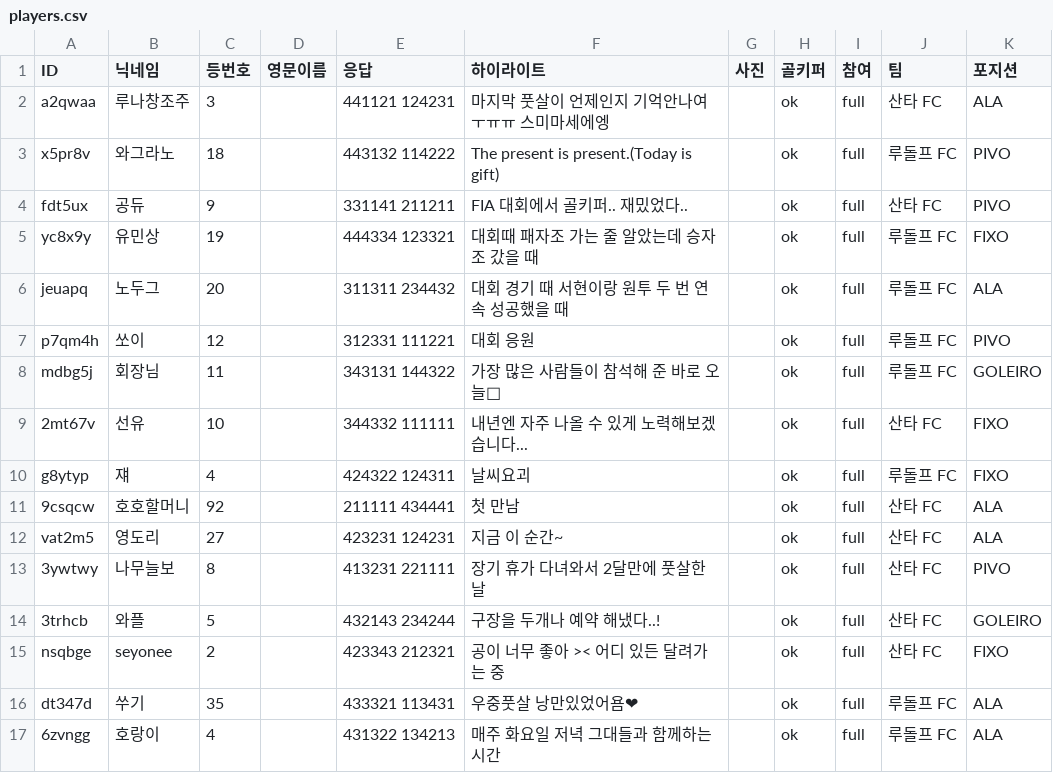
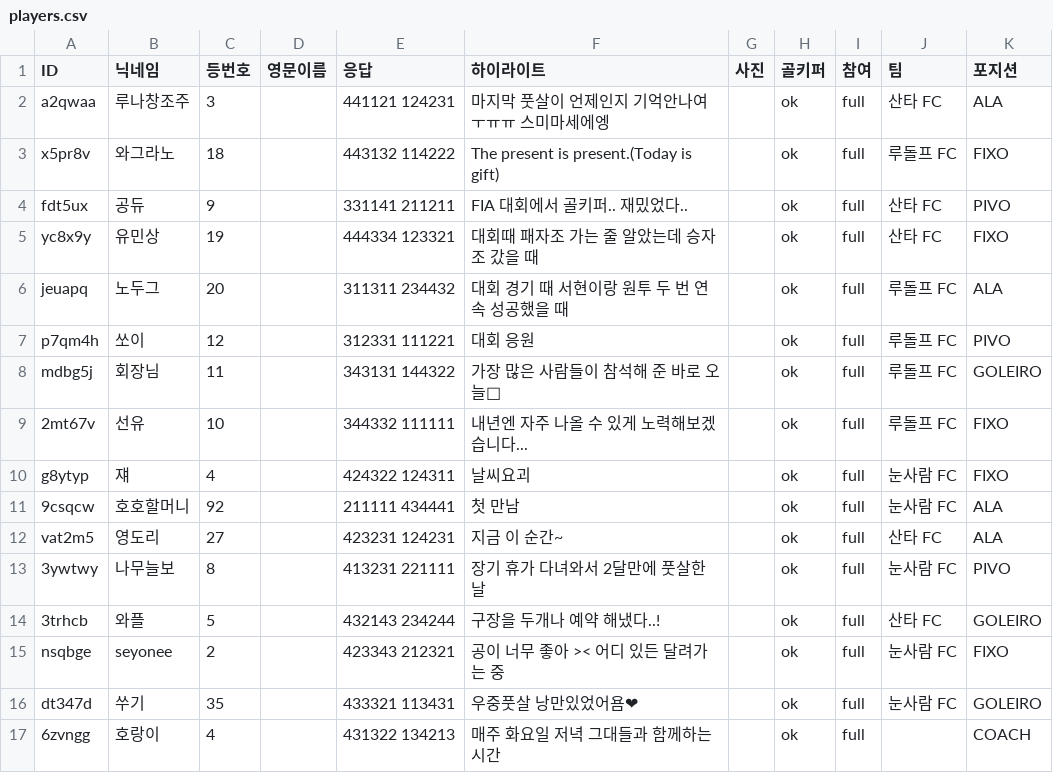
Before and after one commit to kimseyun314/2026-skliker-moblie, a CSV file: data/players.csv, drawn as a sheet; the diff names each change by its address in the sheet, - before the commit and + after, or states it on an @@ line.

```diff
--- a/data/players.csv
+++ b/data/players.csv
-K3 (포지션): PIVO
+K3 (포지션): FIXO
-J5 (팀): 루돌프 FC
+J5 (팀): 산타 FC
-J9 (팀): 산타 FC
+J9 (팀): 루돌프 FC
-J10 (팀): 루돌프 FC
+J10 (팀): 눈사람 FC
-J11 (팀): 산타 FC
+J11 (팀): 눈사람 FC
-J13 (팀): 산타 FC
+J13 (팀): 눈사람 FC
-J15 (팀): 산타 FC
+J15 (팀): 눈사람 FC
-J16 (팀): 루돌프 FC
+J16 (팀): 눈사람 FC
-K16 (포지션): ALA
+K16 (포지션): GOLEIRO
-J17 (팀): 루돌프 FC
+J17 (팀): (empty)
-K17 (포지션): ALA
+K17 (포지션): COACH
```
Also changed, not shown: 12 other files.
